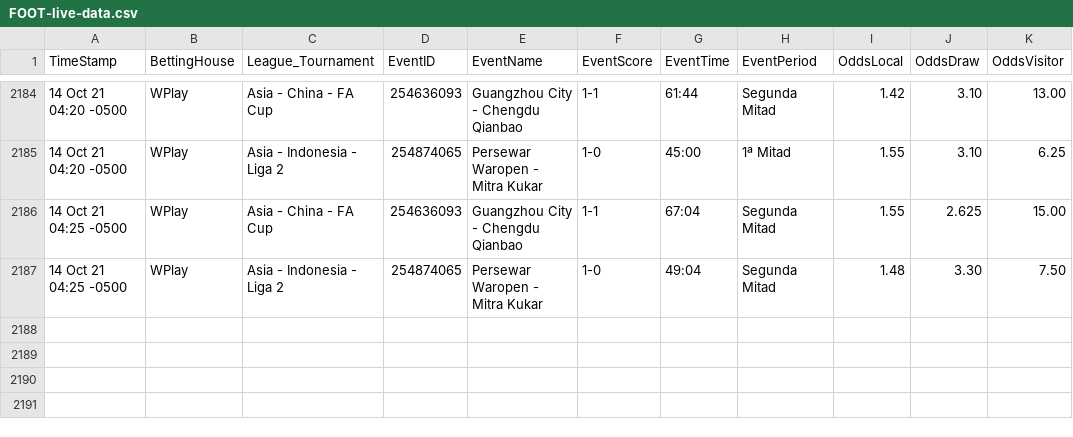
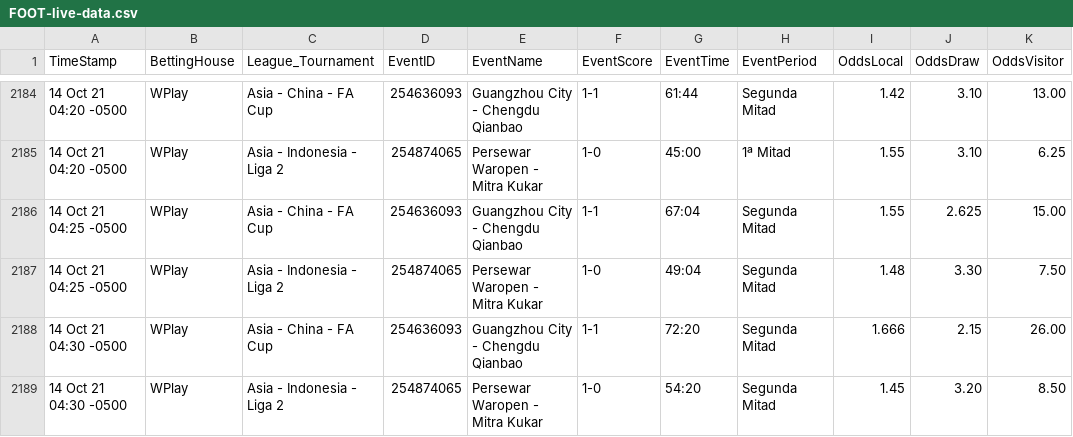
Before and after one commit to cjgorricho/curso-golang, a CSV file: pruebas/colly/FOOT-live-data.csv, drawn as a sheet; only a part is shown, gaps mark what is left out.

Commit message:
update FOOT data

```diff
--- a/pruebas/colly/FOOT-live-data.csv
+++ b/pruebas/colly/FOOT-live-data.csv
@@ -2187 +2187,3 @@ TimeStamp,BettingHouse,League_Tournament,EventID,EventName,EventScore,EventTime,
 14 Oct 21 04:25 -0500,WPlay,Asia - Indonesia - Liga 2,254874065,Persewar Waropen - Mitra Kukar,1-0,49:04,Segunda Mitad,1.48,3.30,7.50
+14 Oct 21 04:30 -0500,WPlay,Asia - China - FA Cup,254636093,Guangzhou City - Chengdu Qianbao,1-1,72:20,Segunda Mitad,1.666,2.15,26.00
+14 Oct 21 04:30 -0500,WPlay,Asia - Indonesia - Liga 2,254874065,Persewar Waropen - Mitra Kukar,1-0,54:20,Segunda Mitad,1.45,3.20,8.50
```
